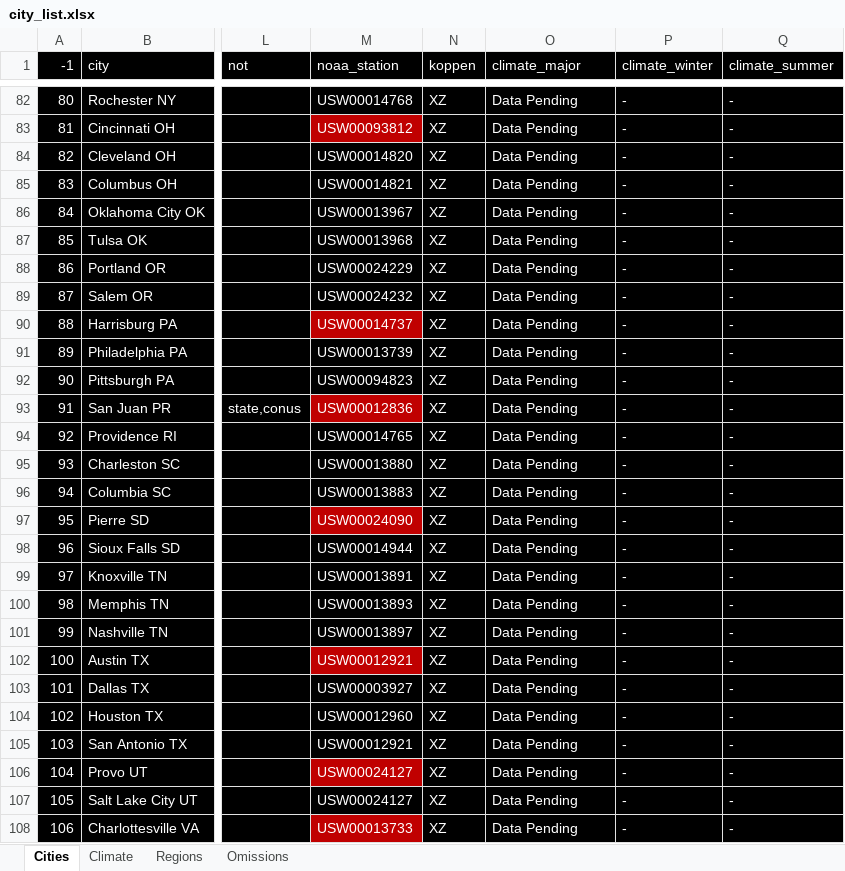
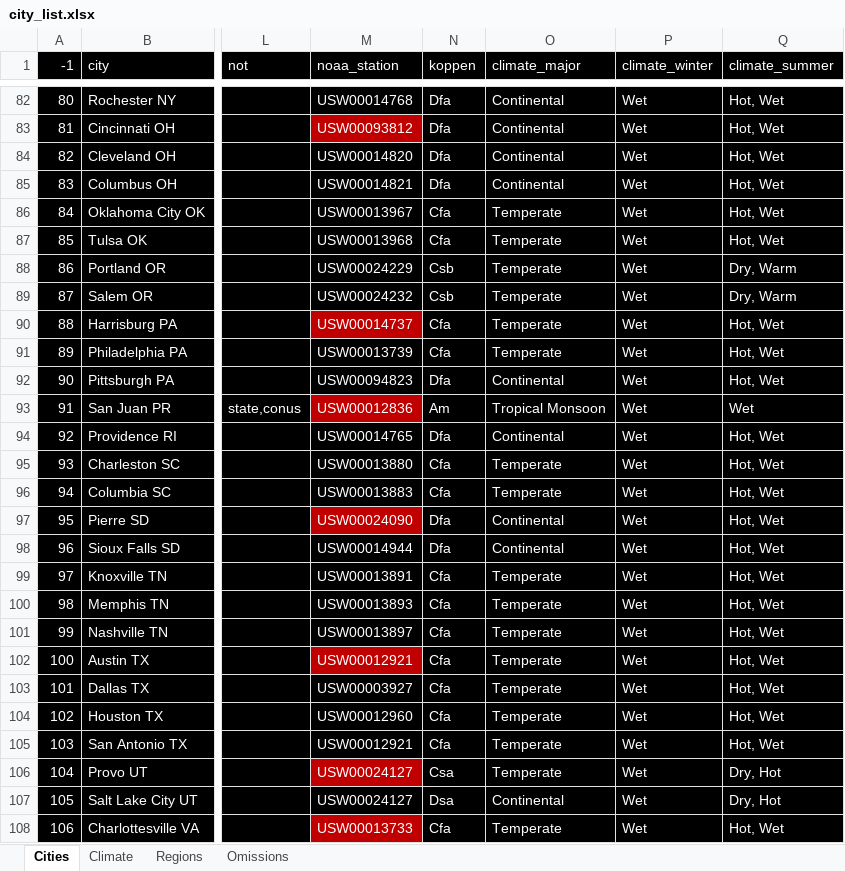
Before and after one commit to sjoshuam/roadtrips, an Excel workbook: io_in/city_list.xlsx, sheet Cities, drawn as a sheet; only a part is shown, gaps mark what is left out; values as stored, in another font and other column widths than the file's, no borders; the diff covers the shown part only; the diff names each change by its address in the sheet, - before the commit and + after, or states it on an @@ line.

```diff
--- a/io_in/city_list.xlsx (sheet Cities)
+++ b/io_in/city_list.xlsx (sheet Cities)
-N82:N85 (koppen): XZ
+N82:N85 (koppen): Dfa
-O82:O85 (climate_major): Data Pending
+O82:O85 (climate_major): Continental
-P82:P108 (climate_winter): -
+P82:P108 (climate_winter): Wet
-Q82:Q87 (climate_summer): -
+Q82:Q87 (climate_summer): Hot, Wet
-N86:N87 (koppen): XZ
+N86:N87 (koppen): Cfa
-O86:O91 (climate_major): Data Pending
+O86:O91 (climate_major): Temperate
-N88:N89 (koppen): XZ
+N88:N89 (koppen): Csb
-Q88:Q89 (climate_summer): -
+Q88:Q89 (climate_summer): Dry, Warm
-N90:N91 (koppen): XZ
+N90:N91 (koppen): Cfa
-Q90:Q92 (climate_summer): -
+Q90:Q92 (climate_summer): Hot, Wet
-N92 (koppen): XZ
+N92 (koppen): Dfa
-O92 (climate_major): Data Pending
+O92 (climate_major): Continental
-N93 (koppen): XZ
+N93 (koppen): Am
-O93 (climate_major): Data Pending
+O93 (climate_major): Tropical Monsoon
-Q93 (climate_summer): -
+Q93 (climate_summer): Wet
-N94 (koppen): XZ
+N94 (koppen): Dfa
-O94 (climate_major): Data Pending
+O94 (climate_major): Continental
-Q94:Q105 (climate_summer): -
+Q94:Q105 (climate_summer): Hot, Wet
-N95:N96 (koppen): XZ
+N95:N96 (koppen): Cfa
-O95:O96 (climate_major): Data Pending
+O95:O96 (climate_major): Temperate
-N97:N98 (koppen): XZ
+N97:N98 (koppen): Dfa
-O97:O98 (climate_major): Data Pending
+O97:O98 (climate_major): Continental
-N99:N105 (koppen): XZ
+N99:N105 (koppen): Cfa
-O99:O106 (climate_major): Data Pending
+O99:O106 (climate_major): Temperate
-N106 (koppen): XZ
+N106 (koppen): Csa
-Q106:Q107 (climate_summer): -
+Q106:Q107 (climate_summer): Dry, Hot
-N107 (koppen): XZ
+N107 (koppen): Dsa
-O107 (climate_major): Data Pending
+O107 (climate_major): Continental
-N108 (koppen): XZ
+N108 (koppen): Cfa
-O108 (climate_major): Data Pending
+O108 (climate_major): Temperate
-Q108 (climate_summer): -
+Q108 (climate_summer): Hot, Wet
```
Also changed, not shown: 108 edited cells elsewhere in this sheet, 7 other files.
